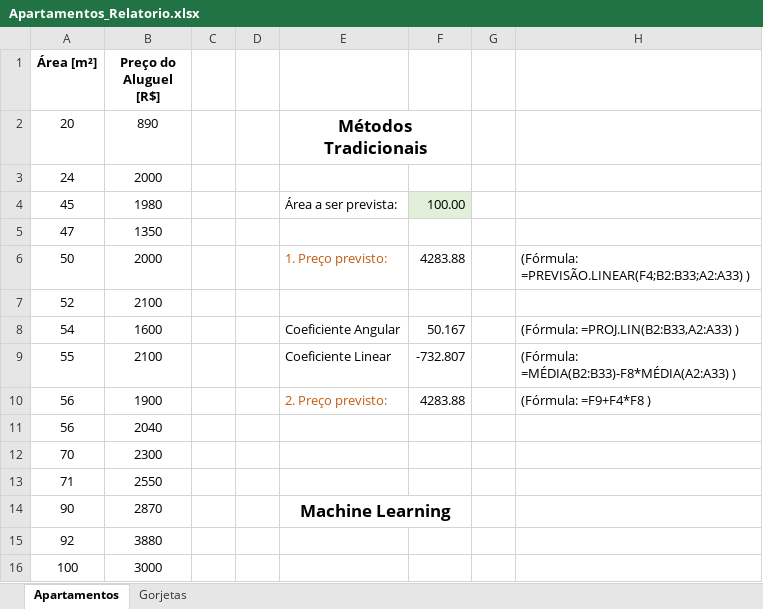
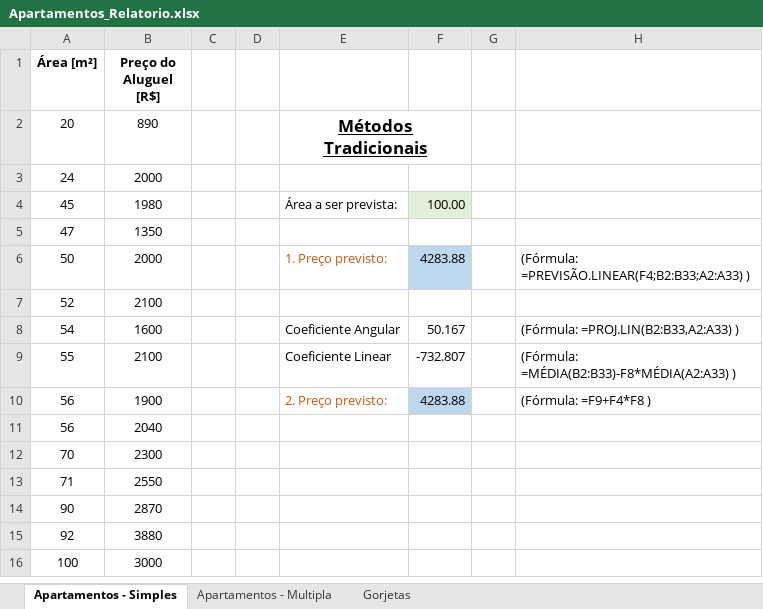
Before and after one commit to allantargino/AzureSolutionlets, an Excel workbook: 01-Prevendo-valores-no-Excel/Apartamentos_Relatorio.xlsx, sheet Apartamentos - Simples, drawn as a sheet; only a part is shown; values as stored, in another font and other column widths than the file's, no borders; charts and pictures and table styles not drawn; the diff names each change by its address in the sheet, - before the commit and + after, or states it on an @@ line.

```diff
--- a/01-Prevendo-valores-no-Excel/Apartamentos_Relatorio.xlsx (sheet Apartamentos - Simples)
+++ b/01-Prevendo-valores-no-Excel/Apartamentos_Relatorio.xlsx (sheet Apartamentos - Simples)
-sheet tab: Apartamentos
+sheet tab: Apartamentos - Simples
+sheet tab: Apartamentos - Multipla
-E2 underline: off
+E2 underline: on
-F6 fill: none
+F6 fill: #BDD7EE
-F10 fill: none
+F10 fill: #BDD7EE
-E14: Machine Learning
+E14: (empty)
-E14:F14 merged
```
Also changed, not shown: sheet Gorjetas, charts or pictures, 4 other files.
